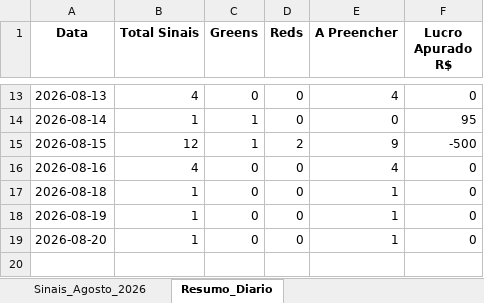
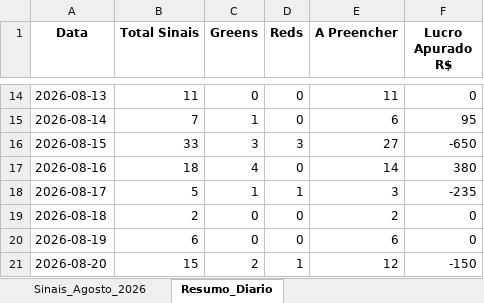
Before and after one commit to rpthiago/ARKAD_PROD, an Excel workbook: Backtest_Sinais_Agosto_2026_Lay_Draw.xlsx, sheet Resumo_Diario, drawn as a sheet; only a part is shown, gaps mark what is left out; values as stored, in another font and other column widths than the file's, no borders; addresses are those after the commit; the diff covers the shown part only; the diff names each change by its address in the sheet, - before the commit and + after, or states it on an @@ line.

```diff
--- a/Backtest_Sinais_Agosto_2026_Lay_Draw.xlsx (sheet Resumo_Diario)
+++ b/Backtest_Sinais_Agosto_2026_Lay_Draw.xlsx (sheet Resumo_Diario)
-B14 (Total Sinais): 4
+B14 (Total Sinais): 11
-E14 (A Preencher): 4
+E14 (A Preencher): 11
-B15 (Total Sinais): 1
+B15 (Total Sinais): 7
-E15 (A Preencher): 0
+E15 (A Preencher): 6
-B16 (Total Sinais): 12
+B16 (Total Sinais): 33
-C16 (Greens): 1
+C16 (Greens): 3
-D16 (Reds): 2
+D16 (Reds): 3
-E16 (A Preencher): 9
+E16 (A Preencher): 27
-F16 (Lucro Apurado R$): -500
+F16 (Lucro Apurado R$): -650
-B17 (Total Sinais): 4
+B17 (Total Sinais): 18
-C17 (Greens): 0
+C17 (Greens): 4
-E17 (A Preencher): 4
+E17 (A Preencher): 14
-F17 (Lucro Apurado R$): 0
+F17 (Lucro Apurado R$): 380
+row 18: 2026-08-17 | 5 | 1 | 1 | 3 | -235
-B19 (Total Sinais): 1
+B19 (Total Sinais): 2
-E19 (A Preencher): 1
+E19 (A Preencher): 2
-B20 (Total Sinais): 1
+B20 (Total Sinais): 6
-E20 (A Preencher): 1
+E20 (A Preencher): 6
-B21 (Total Sinais): 1
+B21 (Total Sinais): 15
-C21 (Greens): 0
+C21 (Greens): 2
-D21 (Reds): 0
+D21 (Reds): 1
-E21 (A Preencher): 1
+E21 (A Preencher): 12
-F21 (Lucro Apurado R$): 0
+F21 (Lucro Apurado R$): -150
```
Also changed, not shown: 1 added row and 31 edited cells elsewhere in this sheet, sheet Sinais_Agosto_2026.
